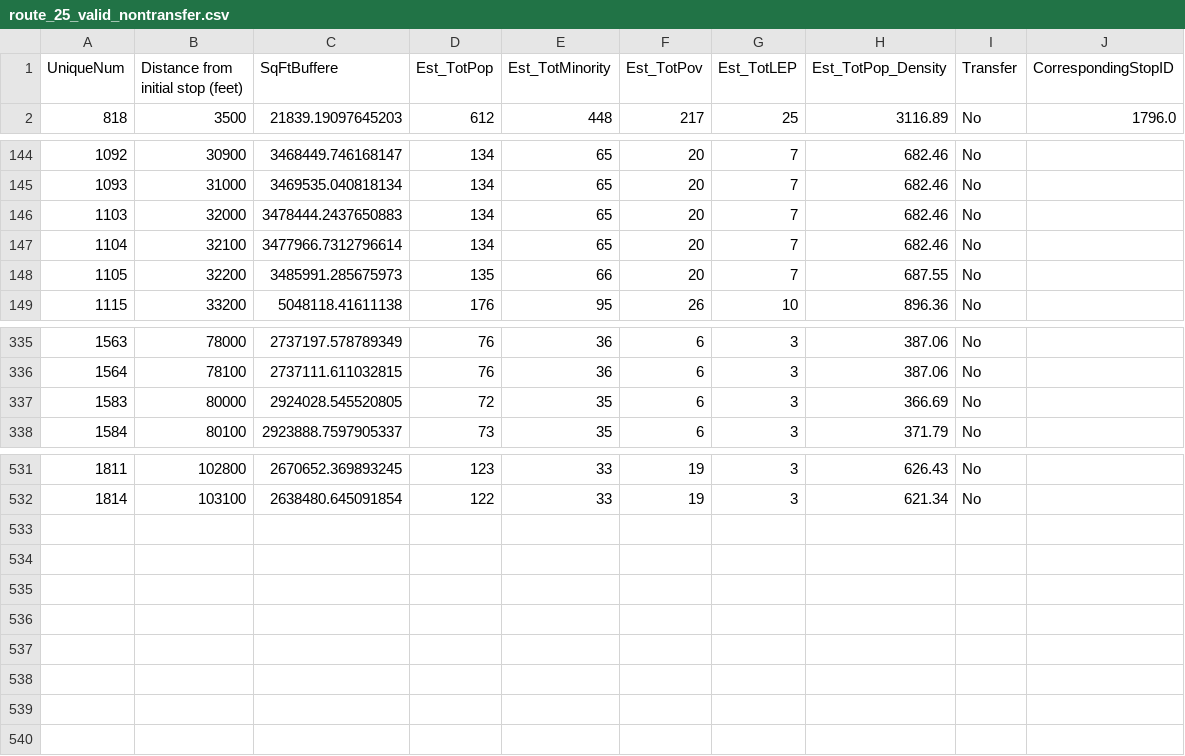
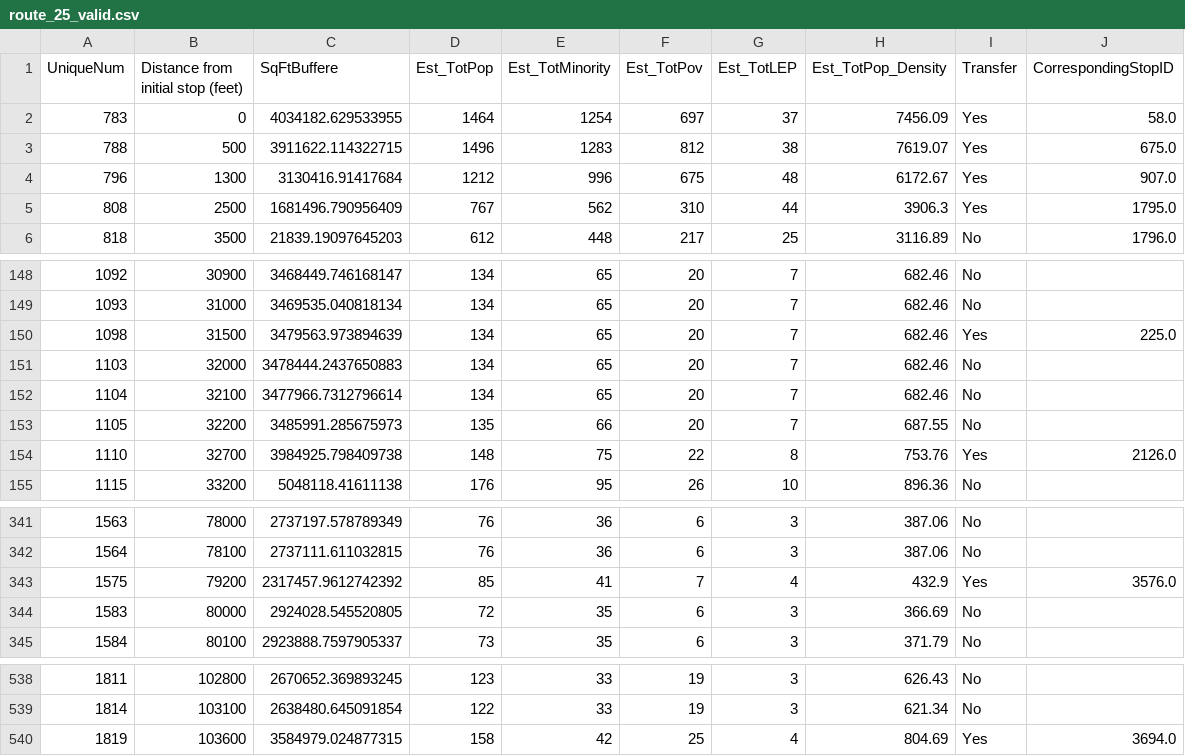
Before and after one commit to joy-kitson/bus-routes, a CSV file: data/route_25_valid.csv (was data/route_25_valid_nontransfer.csv), drawn as a sheet; only a part is shown, gaps mark what is left out; the diff names each change by its address in the sheet, - before the commit and + after, or states it on an @@ line.

Commit message:
Created route_25_valid.csv for only valid stops and added current route to main

```diff
--- a/data/route_25_valid_nontransfer.csv
+++ b/data/route_25_valid.csv
+row 2: 783 | 0 | 4034182.629533955 | 1464 | 1254 | 697 | 37 | 7456.09 | Yes | 58.0
+row 3: 788 | 500 | 3911622.114322715 | 1496 | 1283 | 812 | 38 | 7619.07 | Yes | 675.0
+row 4: 796 | 1300 | 3130416.91417684 | 1212 | 996 | 675 | 48 | 6172.67 | Yes | 907.0
+row 5: 808 | 2500 | 1681496.790956409 | 767 | 562 | 310 | 44 | 3906.3 | Yes | 1795.0
+row 150: 1098 | 31500 | 3479563.973894639 | 134 | 65 | 20 | 7 | 682.46 | Yes | 225.0
+row 154: 1110 | 32700 | 3984925.798409738 | 148 | 75 | 22 | 8 | 753.76 | Yes | 2126.0
+row 343: 1575 | 79200 | 2317457.9612742392 | 85 | 41 | 7 | 4 | 432.9 | Yes | 3576.0
+row 540: 1819 | 103600 | 3584979.024877315 | 158 | 42 | 25 | 4 | 804.69 | Yes | 3694.0
```
Also changed, not shown: 2 other files.
